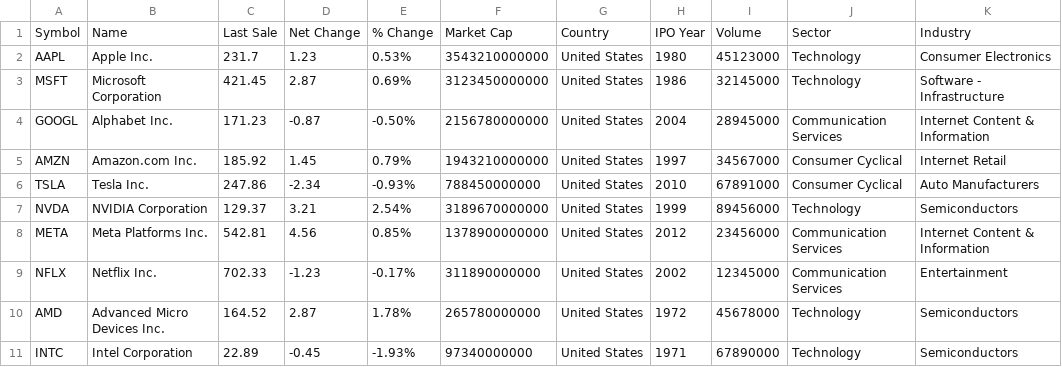
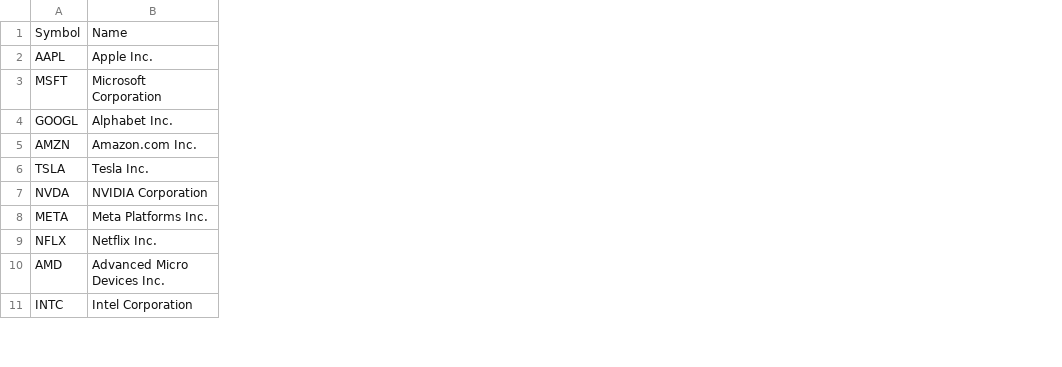
Before and after one commit to Spkap/StockSense-AI, a CSV file: nasdaq_screener.csv, drawn as a sheet; only a part is shown; removed rows and columns are numbered as before the commit, all else as after; the diff covers the shown part only; the diff names each change by its address in the sheet, - before the commit and + after, or states it on an @@ line.

Commit message:
Refactor ticker mapping to use minimal CSV columns

```diff
--- a/nasdaq_screener.csv
+++ b/nasdaq_screener.csv
-column C, rows 1-11: Last Sale | 231.7 | 421.45 | 171.23 | 185.92 | 247.86 | 129.37 | 542.81 | 702.33 | 164.52 | 22.89
-column D, rows 1-11: Net Change | 1.23 | 2.87 | -0.87 | 1.45 | -2.34 | 3.21 | 4.56 | -1.23 | 2.87 | -0.45
-column E, rows 1-11: % Change | 0.53% | 0.69% | -0.50% | 0.79% | -0.93% | 2.54% | 0.85% | -0.17% | 1.78% | -1.93%
-column F, rows 1-11: Market Cap | 3543210000000 | 3123450000000 | 2156780000000 | 1943210000000 | 788450000000 | 3189670000000 | 1378900000000 | 311890000000 | 265780000000 | 97340000000
-column G, rows 1-11: Country | United States | United States | United States | United States | United States | United States | United States | United States | United States | United States
-column H, rows 1-11: IPO Year | 1980 | 1986 | 2004 | 1997 | 2010 | 1999 | 2012 | 2002 | 1972 | 1971
-column I, rows 1-11: Volume | 45123000 | 32145000 | 28945000 | 34567000 | 67891000 | 89456000 | 23456000 | 12345000 | 45678000 | 67890000
-column J, rows 1-11: Sector | Technology | Technology | Communication Services | Consumer Cyclical | Consumer Cyclical | Technology | Communication Services | Communication Services | Technology | Technology
-column K, rows 1-11: Industry | Consumer Electronics | Software - Infrastructure | Internet Content & Information | Internet Retail | Auto Manufacturers | Semiconductors | Internet Content & Information | Entertainment | Semiconductors | Semiconductors
```
Also changed, not shown: 80 added rows elsewhere in this file, 1 other file.
